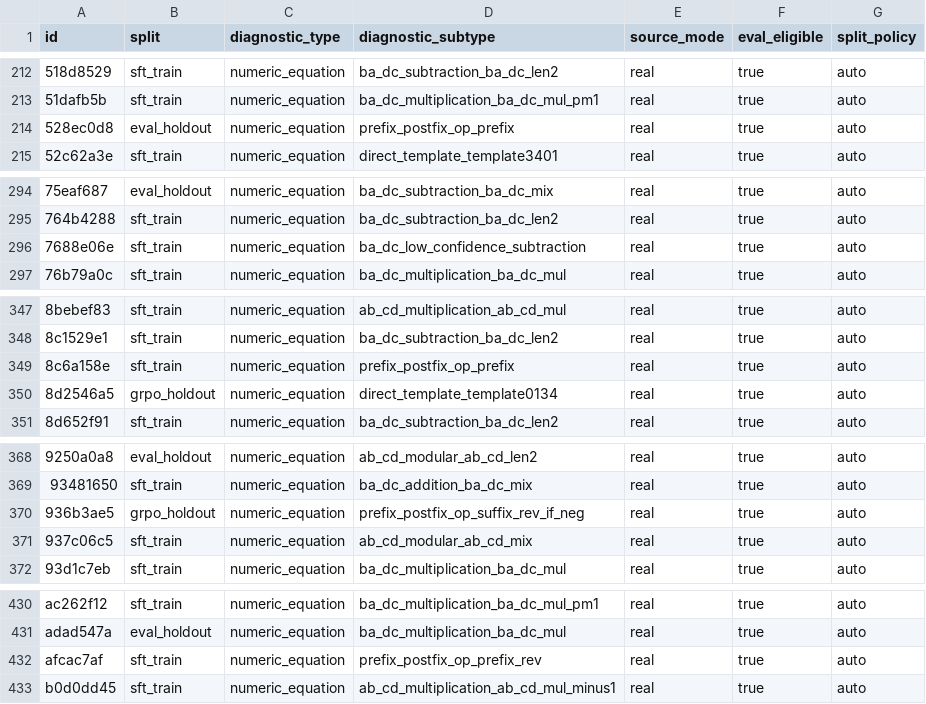
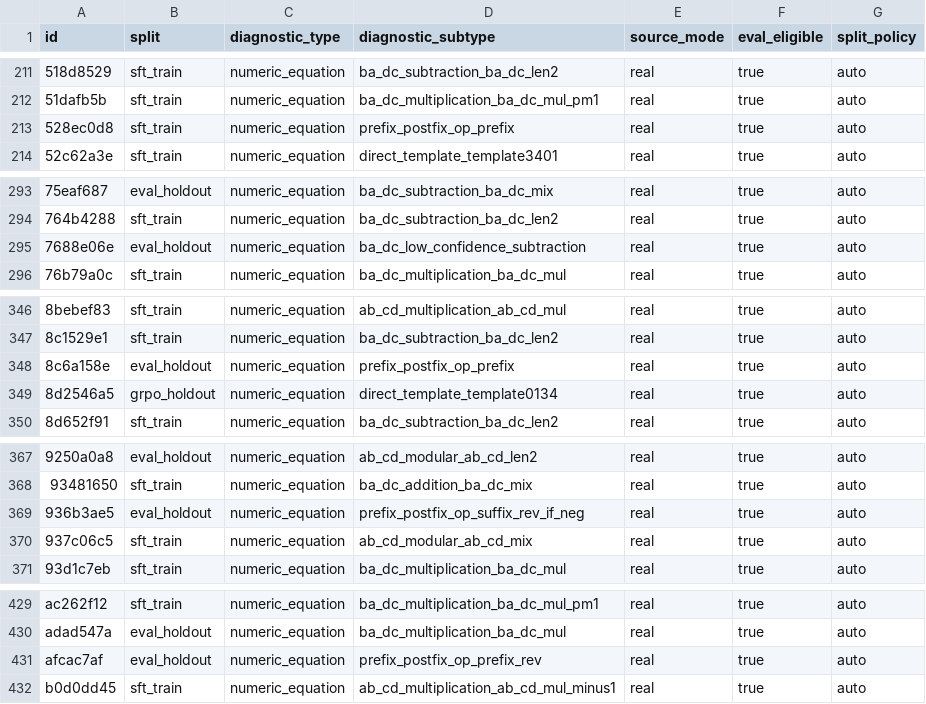
Before and after one commit to dtdo90/NVIDIA-Nemotron-Model-Reasoning-Challenge, a CSV file: experiments/type_diagnostics/data/numeric_equation/splits_80_10_10.csv, drawn as a sheet; only a part is shown, gaps mark what is left out; the diff covers the shown part only.

Commit message:
Add weighted loss and numeric v3 training data

```diff
--- a/experiments/type_diagnostics/data/numeric_equation/splits_80_10_10.csv
+++ b/experiments/type_diagnostics/data/numeric_equation/splits_80_10_10.csv
@@ -213,3 +212,3 @@ id,split,diagnostic_type,diagnostic_subtype,source_mode,eval_eligible,split_poli
 51dafb5b,sft_train,numeric_equation,ba_dc_multiplication_ba_dc_mul_pm1,real,true,auto
-528ec0d8,eval_holdout,numeric_equation,prefix_postfix_op_prefix,real,true,auto
+528ec0d8,sft_train,numeric_equation,prefix_postfix_op_prefix,real,true,auto
 52c62a3e,sft_train,numeric_equation,direct_template_template3401,real,true,auto
@@ -295,3 +294,3 @@ id,split,diagnostic_type,diagnostic_subtype,source_mode,eval_eligible,split_poli
 764b4288,sft_train,numeric_equation,ba_dc_subtraction_ba_dc_len2,real,true,auto
-7688e06e,sft_train,numeric_equation,ba_dc_low_confidence_subtraction,real,true,auto
+7688e06e,eval_holdout,numeric_equation,ba_dc_low_confidence_subtraction,real,true,auto
 76b79a0c,sft_train,numeric_equation,ba_dc_multiplication_ba_dc_mul,real,true,auto
@@ -348,3 +347,3 @@ id,split,diagnostic_type,diagnostic_subtype,source_mode,eval_eligible,split_poli
 8c1529e1,sft_train,numeric_equation,ba_dc_subtraction_ba_dc_len2,real,true,auto
-8c6a158e,sft_train,numeric_equation,prefix_postfix_op_prefix,real,true,auto
+8c6a158e,eval_holdout,numeric_equation,prefix_postfix_op_prefix,real,true,auto
 8d2546a5,grpo_holdout,numeric_equation,direct_template_template0134,real,true,auto
@@ -369,3 +368,3 @@ id,split,diagnostic_type,diagnostic_subtype,source_mode,eval_eligible,split_poli
 93481650,sft_train,numeric_equation,ba_dc_addition_ba_dc_mix,real,true,auto
-936b3ae5,grpo_holdout,numeric_equation,prefix_postfix_op_suffix_rev_if_neg,real,true,auto
+936b3ae5,eval_holdout,numeric_equation,prefix_postfix_op_suffix_rev_if_neg,real,true,auto
 937c06c5,sft_train,numeric_equation,ab_cd_modular_ab_cd_mix,real,true,auto
@@ -431,3 +430,3 @@ ac262f12,sft_train,numeric_equation,ba_dc_multiplication_ba_dc_mul_pm1,real,true
 adad547a,eval_holdout,numeric_equation,ba_dc_multiplication_ba_dc_mul,real,true,auto
-afcac7af,sft_train,numeric_equation,prefix_postfix_op_prefix_rev,real,true,auto
+afcac7af,eval_holdout,numeric_equation,prefix_postfix_op_prefix_rev,real,true,auto
 b0d0dd45,sft_train,numeric_equation,ab_cd_multiplication_ab_cd_mul_minus1,real,true,auto
```
Also changed, not shown: 1 removed row and 20 edited cells elsewhere in this file, data/single_phase_training_clean/single_phase_splits_80_10_10.csv, experiments/type_diagnostics/data/global_splits_80_10_10.csv, 30 other files.
